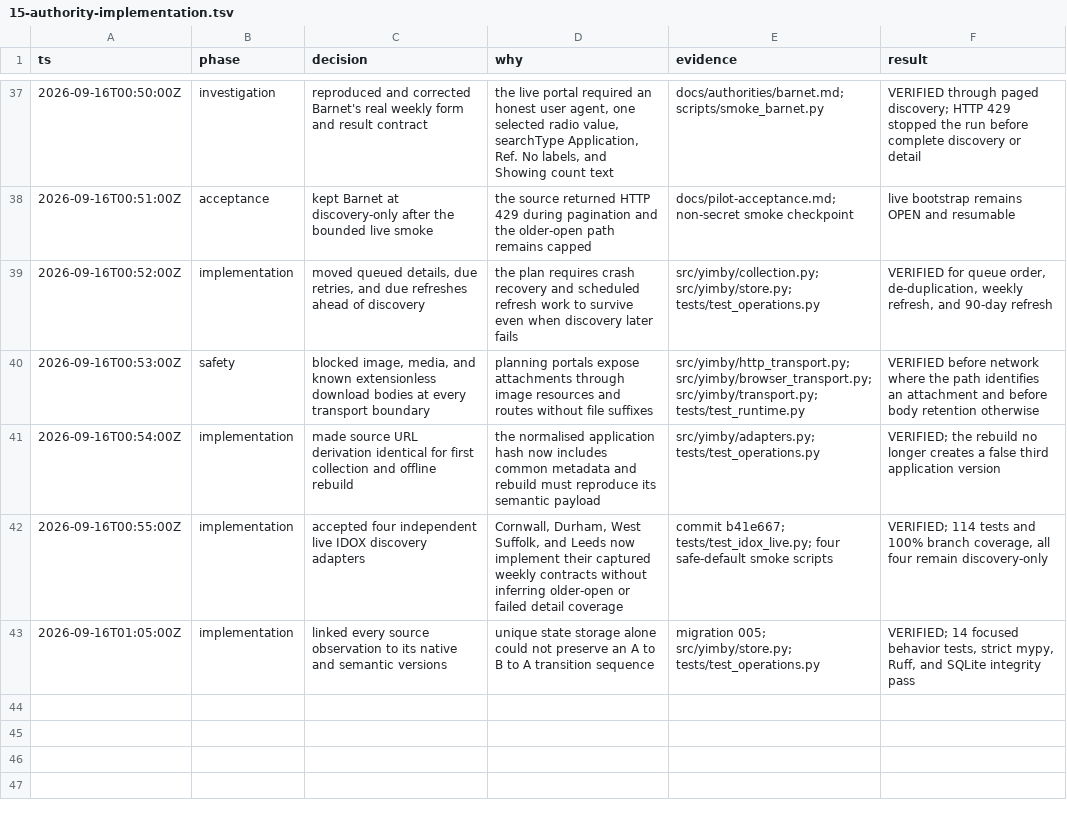
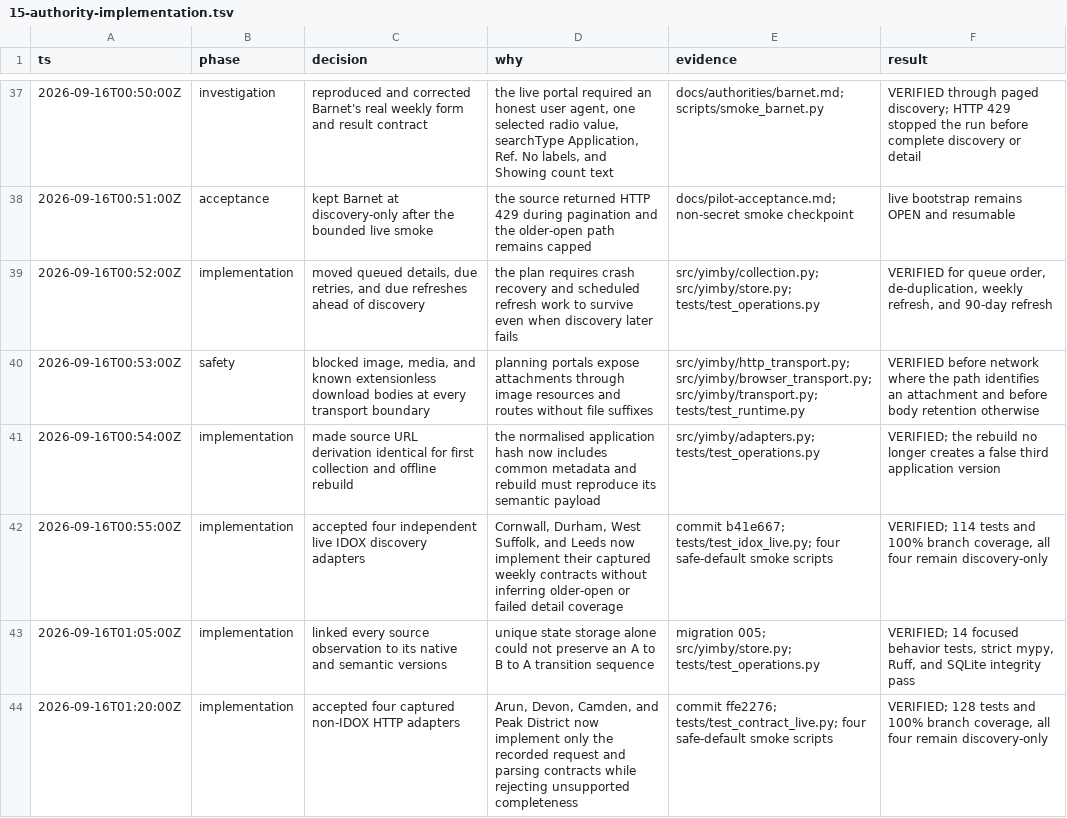
Before and after one commit to kstathou/uk-planning-applications, a TSV file: .audit/15-authority-implementation.tsv, drawn as a sheet; only a part is shown, gaps mark what is left out; the diff names each change by its address in the sheet, - before the commit and + after, or states it on an @@ line.

Commit message:
Document captured HTTP adapter boundaries

```diff
--- a/.audit/15-authority-implementation.tsv
+++ b/.audit/15-authority-implementation.tsv
+row 44: 2026-09-16T01:20:00Z | implementation | accepted four captured non-IDOX HTTP adapters | Arun, Devon, Camden, and Peak District now implement only the recorded request and parsing contracts while rejecting unsupported completeness | commit ffe2276; tests/test_contract_live.py; four safe-default smoke scripts | VERIFIED; 128 tests and 100% branch coverage, all four remain discovery-only
```
Also changed, not shown: 6 other files.
